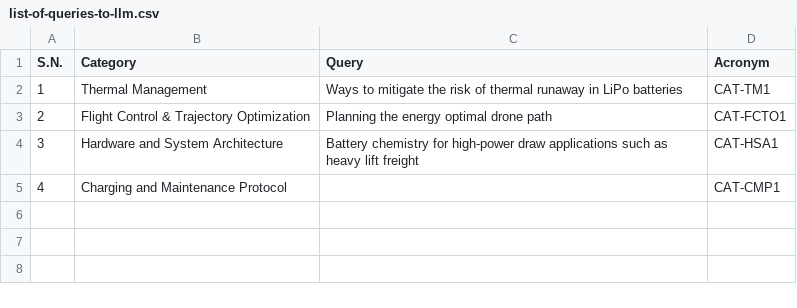
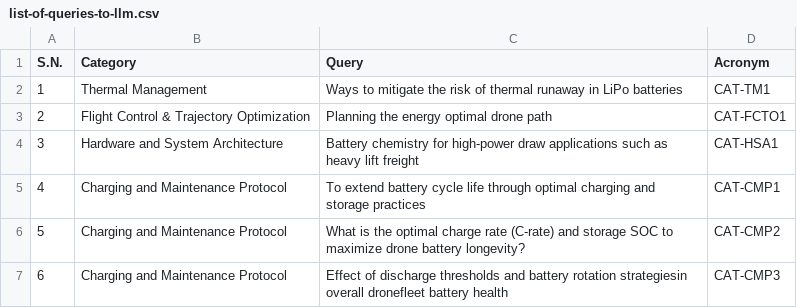
Before and after one commit to anilkunwar/uav-battery-optimization, a CSV file: concept_graphformer/list-of-queries-to-llm.csv, drawn as a sheet.

Commit message:
Update list-of-queries-to-llm.csv

```diff
--- a/concept_graphformer/list-of-queries-to-llm.csv
+++ b/concept_graphformer/list-of-queries-to-llm.csv
@@ -4,2 +4,4 @@ S.N.,Category,Query,Acronym
 3,Hardware and System Architecture, Battery chemistry for high-power draw applications such as heavy lift freight,CAT-HSA1
-4,Charging and Maintenance Protocol,,CAT-CMP1
+4,Charging and Maintenance Protocol,To extend battery cycle life through optimal charging and storage practices,CAT-CMP1
+5,Charging and Maintenance Protocol,What is the optimal charge rate (C-rate) and storage SOC to maximize drone battery longevity?,CAT-CMP2
+6,Charging and Maintenance Protocol, Effect of discharge thresholds and battery rotation strategiesin overall dronefleet battery health, CAT-CMP3
```
